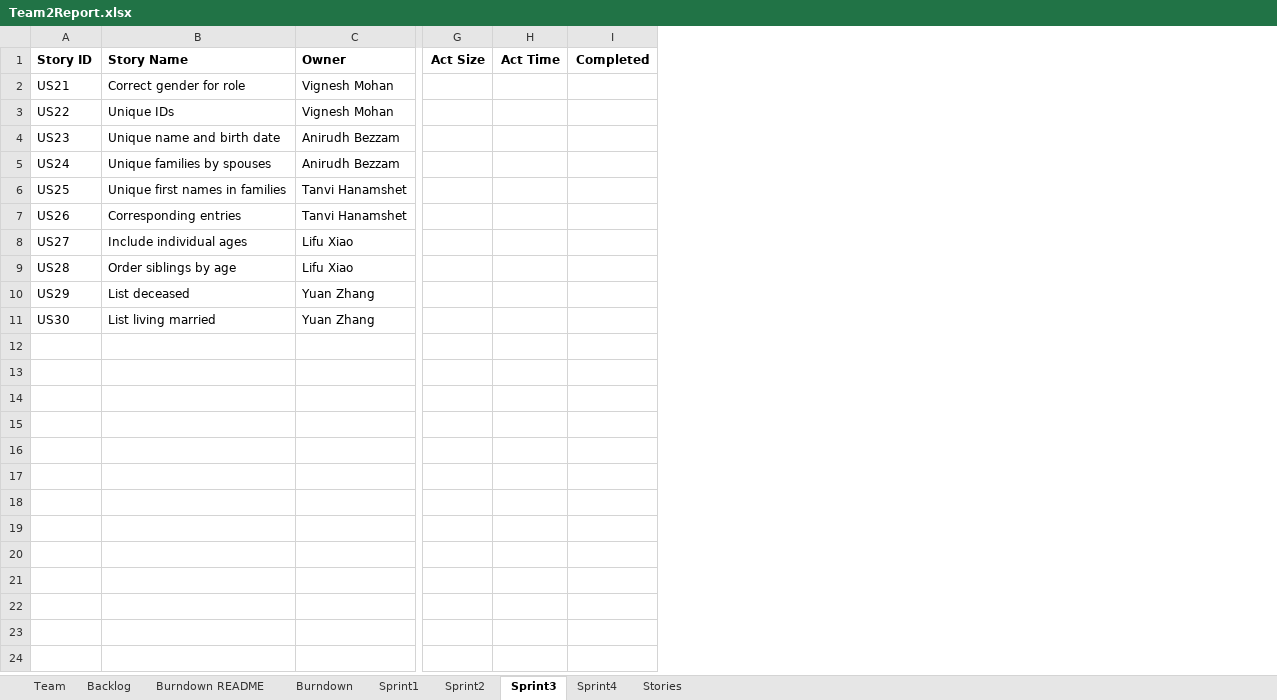
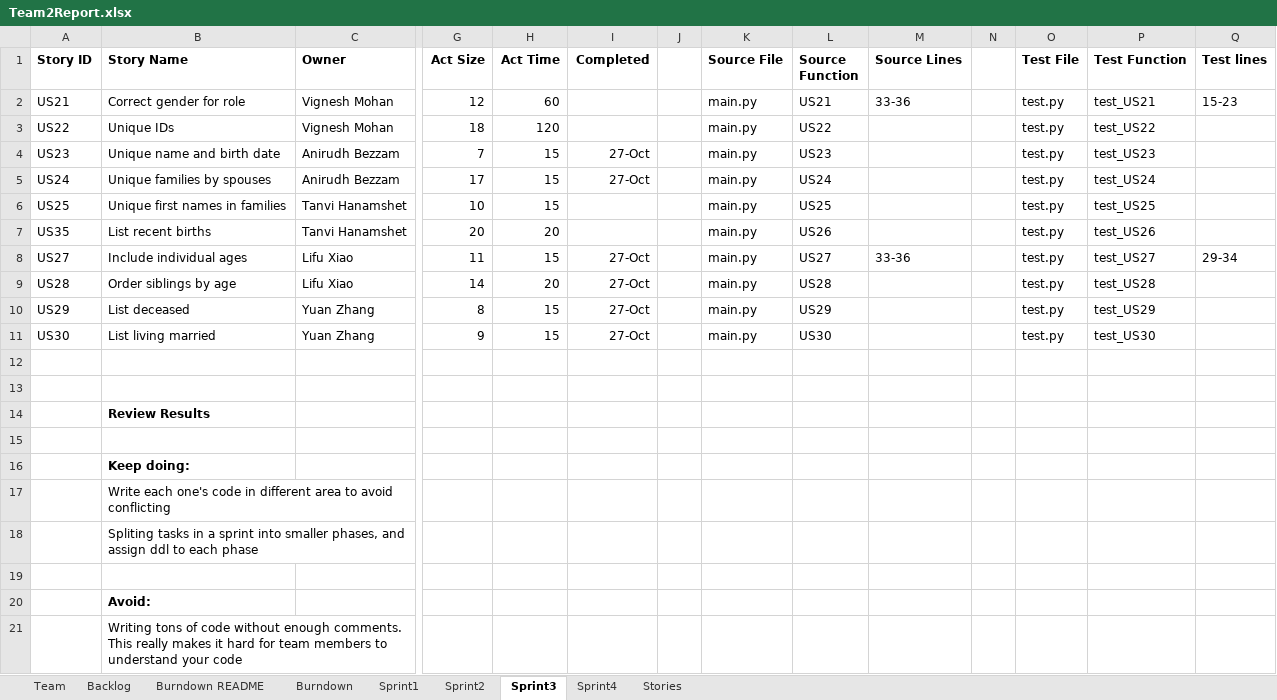
Before and after one commit to Kybeth/SSW555-GEDCOM-Develop-Team02, an Excel workbook: doc/Team2Report.xlsx, sheet Sprint3, drawn as a sheet; only a part is shown, gaps mark what is left out; values as stored, in another font and other column widths than the file's, no borders; rows hold the shown columns only; the diff names each change by its address in the sheet, - before the commit and + after, or states it on an @@ line.

Commit message:
Update the class structure to add line_num to individual and family

```diff
--- a/doc/Team2Report.xlsx (sheet Sprint3)
+++ b/doc/Team2Report.xlsx (sheet Sprint3)
+column J, empty
+column K (Source File), rows 2-11: all main.py
+column L (Source Function), rows 2-11: US21 | US22 | US23 | US24 | US25 | US26 | US27 | US28 | US29 | US30
+column M (Source Lines), rows 2-8: 33-36 |  |  |  |  |  | 33-36
+column N, empty
+column O (Test File), rows 2-11: all test.py
+column P (Test Function), rows 2-11: test_US21 | test_US22 | test_US23 | test_US24 | test_US25 | test_US26 | test_US27 | test_US28 | test_US29 | test_US30
+column Q (Test lines), rows 2-8: 15-23 |  |  |  |  |  | 29-34
-G2 (Act Size): (empty)
+G2 (Act Size): 12
-H2 (Act Time): (empty)
+H2 (Act Time): 60
-G3 (Act Size): (empty)
+G3 (Act Size): 18
-H3 (Act Time): (empty)
+H3 (Act Time): 120
-G4 (Act Size): (empty)
+G4 (Act Size): 7
-H4:H6 (Act Time): (empty)
+H4:H6 (Act Time): 15
-I4:I5 (Completed): (empty)
+I4:I5 (Completed): 27-Oct
-G5 (Act Size): (empty)
+G5 (Act Size): 17
-G6 (Act Size): (empty)
+G6 (Act Size): 10
-A7 (Story ID): US26
+A7 (Story ID): US35
-B7 (Story Name): Corresponding entries
+B7 (Story Name): List recent births
-G7 (Act Size): (empty)
+G7 (Act Size): 20
-H7 (Act Time): (empty)
+H7 (Act Time): 20
-G8 (Act Size): (empty)
+G8 (Act Size): 11
-H8 (Act Time): (empty)
+H8 (Act Time): 15
-I8:I11 (Completed): (empty)
+I8:I11 (Completed): 27-Oct
-G9 (Act Size): (empty)
+G9 (Act Size): 14
-H9 (Act Time): (empty)
+H9 (Act Time): 20
-G10 (Act Size): (empty)
+G10 (Act Size): 8
-H10:H11 (Act Time): (empty)
+H10:H11 (Act Time): 15
-G11 (Act Size): (empty)
+G11 (Act Size): 9
+row 12: (empty)
+row 13: (empty)
+row 14:  | Review Results
+row 15: (empty)
+row 16:  | Keep doing:
+row 17:  | Write each one's code in different area to avoid conflicting
+row 18:  | Spliting tasks in a sprint into smaller phases, and assign ddl to each phase
+row 19: (empty)
+row 20:  | Avoid:
+row 21:  | Writing tons of code without enough comments. This really makes it hard for team members to understand your code
```
Also changed, not shown: sheet Sprint4, sheet Burndown, charts or pictures, 2 other files.
